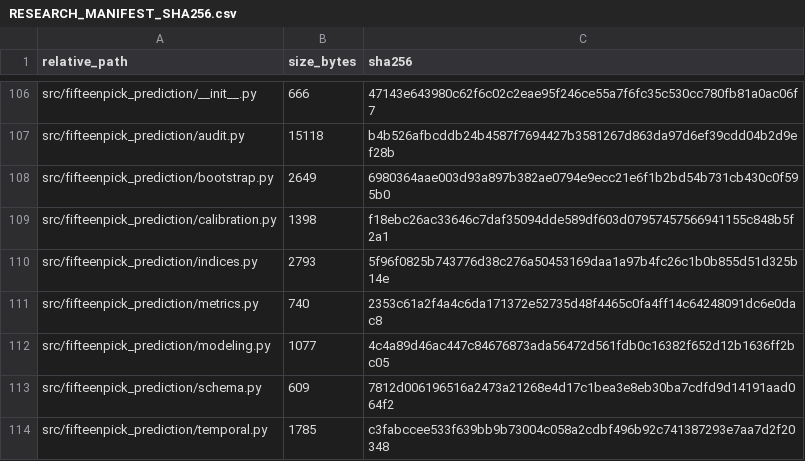
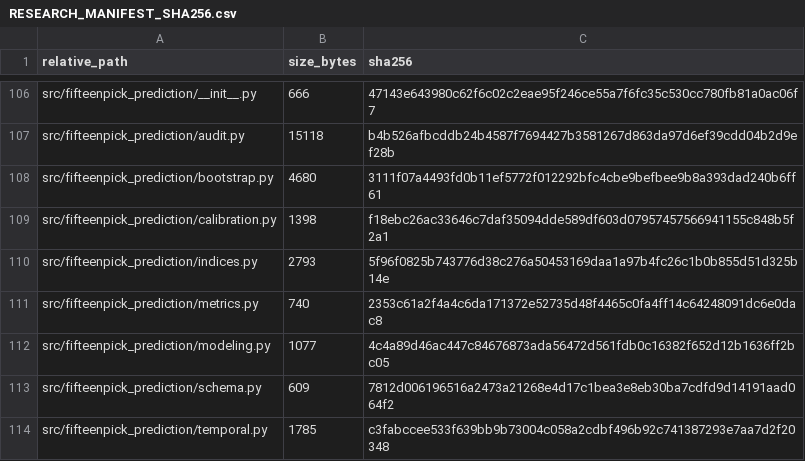
Before and after one commit to whwlgkqjxm/15pick-kbo-win-probability-modeling, a CSV file: artifacts/RESEARCH_MANIFEST_SHA256.csv, drawn as a sheet; only a part is shown, gaps mark what is left out.

```diff
--- a/artifacts/RESEARCH_MANIFEST_SHA256.csv
+++ b/artifacts/RESEARCH_MANIFEST_SHA256.csv
@@ -107,3 +107,3 @@ src/fifteenpick_prediction/__init__.py,666,47143e643980c62f6c02c2eae95f246ce55a7
 src/fifteenpick_prediction/audit.py,15118,b4b526afbcddb24b4587f7694427b3581267d863da97d6ef39cdd04b2d9ef28b
-src/fifteenpick_prediction/bootstrap.py,2649,6980364aae003d93a897b382ae0794e9ecc21e6f1b2bd54b731cb430c0f595b0
+src/fifteenpick_prediction/bootstrap.py,4680,3111f07a4493fd0b11ef5772f012292bfc4cbe9befbee9b8a393dad240b6ff61
 src/fifteenpick_prediction/calibration.py,1398,f18ebc26ac33646c7daf35094dde589df603d07957457566941155c848b5f2a1
```
Also changed, not shown: 3 other files.
